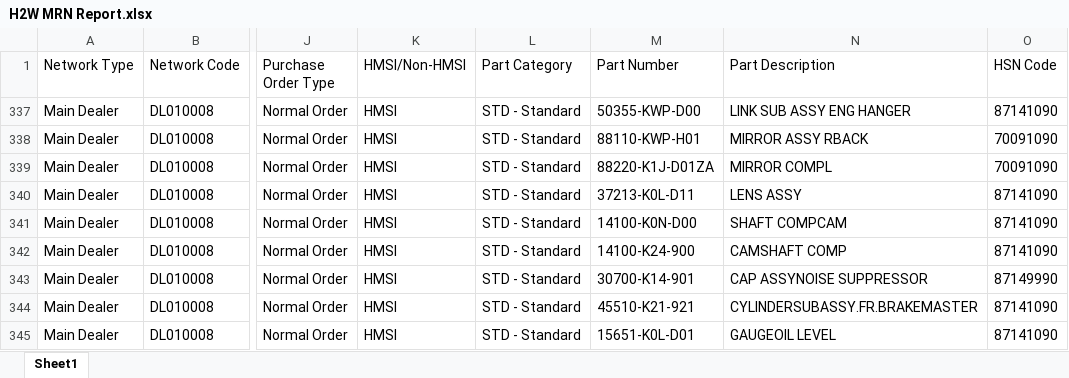
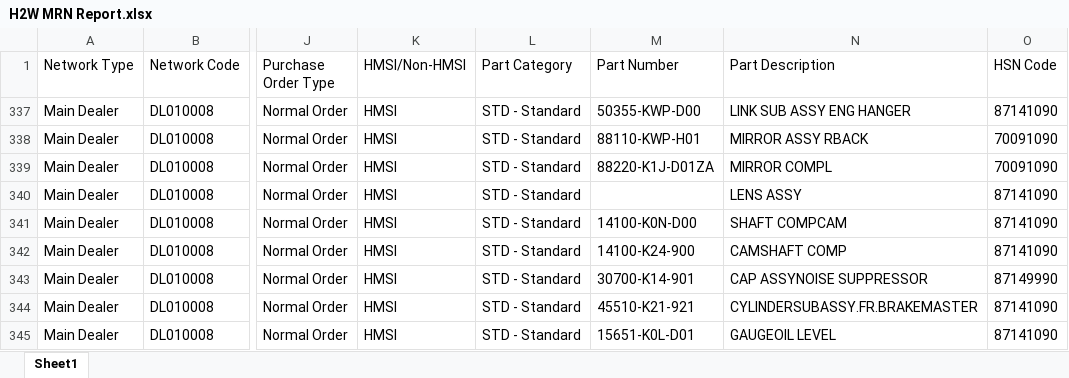
Before and after one commit to KirtiSindhwani-TheDeveloper/lead-time-backend, an Excel workbook: mapping-uploads/H2W MRN Report.xlsx, sheet Sheet1, drawn as a sheet; only a part is shown, gaps mark what is left out; values as stored, in another font and other column widths than the file's, no borders; the diff names each change by its address in the sheet, - before the commit and + after, or states it on an @@ line.

Commit message:
validation for dealer and location and part no not null

```diff
--- a/mapping-uploads/H2W MRN Report.xlsx (sheet Sheet1)
+++ b/mapping-uploads/H2W MRN Report.xlsx (sheet Sheet1)
-M340 (Part Number): 37213-K0L-D11
+M340 (Part Number): (empty)
```
Also changed, not shown: mapping-uploads/POSBO report Benchmark Mumbai Andheri Sep-24.xlsx, mapping-uploads/PURCHASE.xlsx, 18 other files.
